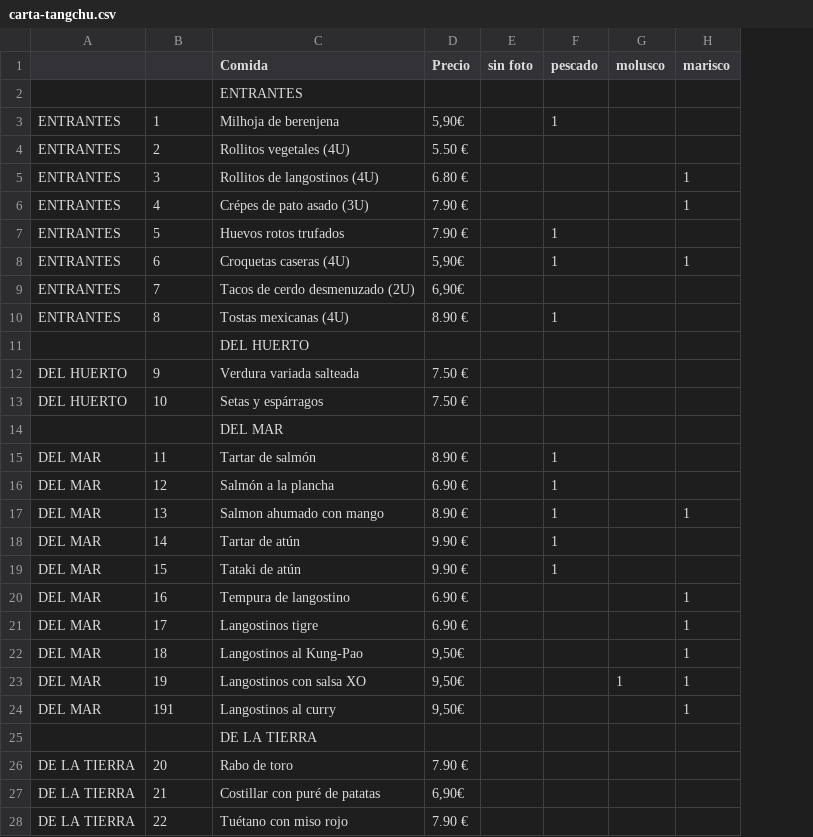
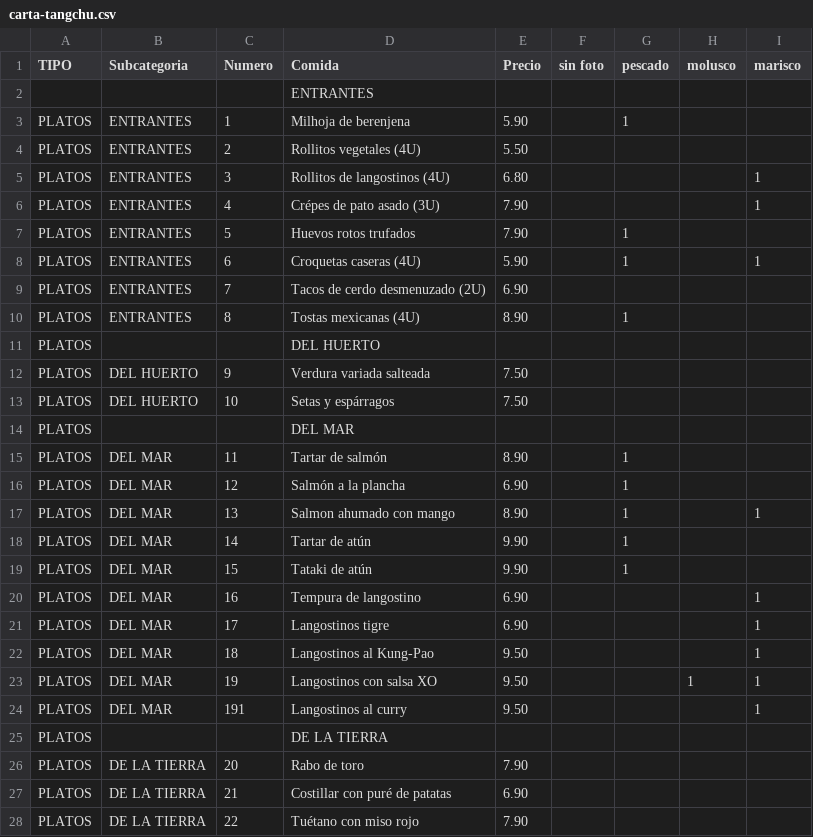
Before and after one commit to tropiplaya/restauranteTangchu, a CSV file: assets/data/carta-tangchu.csv, drawn as a sheet; only a part is shown; addresses are those after the commit; the diff covers the shown part only; the diff names each change by its address in the sheet, - before the commit and + after, or states it on an @@ line.

```diff
--- a/assets/data/carta-tangchu.csv
+++ b/assets/data/carta-tangchu.csv
+column A (TIPO), rows 3-28: all PLATOS
-B1: (empty)
+B1: Subcategoria
-C1: (empty)
+C1: Numero
-E3 (Precio): 5,90€
+E3 (Precio): 5.90
-E4 (Precio): 5.50 €
+E4 (Precio): 5.50
-E5 (Precio): 6.80 €
+E5 (Precio): 6.80
-E6:E7 (Precio): 7.90 €
+E6:E7 (Precio): 7.90
-E8 (Precio): 5,90€
+E8 (Precio): 5.90
-E9 (Precio): 6,90€
+E9 (Precio): 6.90
-E10 (Precio): 8.90 €
+E10 (Precio): 8.90
-E12:E13 (Precio): 7.50 €
+E12:E13 (Precio): 7.50
-E15 (Precio): 8.90 €
+E15 (Precio): 8.90
-E16 (Precio): 6.90 €
+E16 (Precio): 6.90
-E17 (Precio): 8.90 €
+E17 (Precio): 8.90
-E18:E19 (Precio): 9.90 €
+E18:E19 (Precio): 9.90
-E20:E21 (Precio): 6.90 €
+E20:E21 (Precio): 6.90
-E22:E24 (Precio): 9,50€
+E22:E24 (Precio): 9.50
-E26 (Precio): 7.90 €
+E26 (Precio): 7.90
-E27 (Precio): 6,90€
+E27 (Precio): 6.90
-E28 (Precio): 7.90 €
+E28 (Precio): 7.90
```
Also changed, not shown: 3 added rows and 104 edited cells elsewhere in this file, 4 other files.
